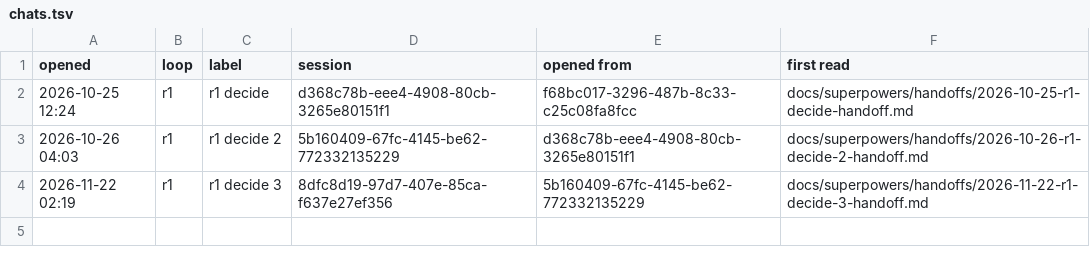
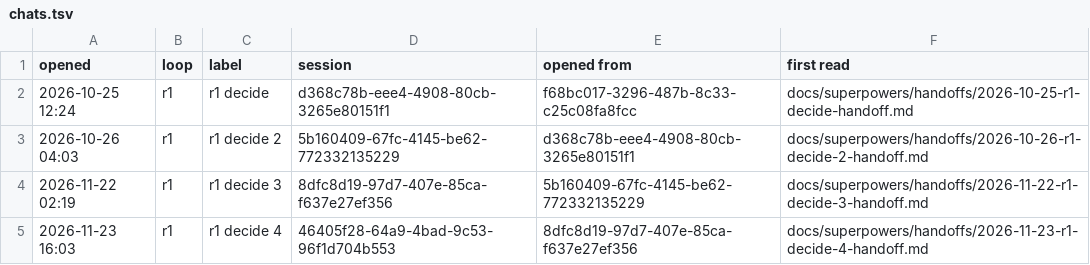
Before and after one commit to AugustOxQ/MultiMAE, a TSV file: docs/superpowers/handoffs/chats.tsv, drawn as a sheet; the diff names each change by its address in the sheet, - before the commit and + after, or states it on an @@ line.

```diff
--- a/docs/superpowers/handoffs/chats.tsv
+++ b/docs/superpowers/handoffs/chats.tsv
+row 5: 2026-11-23 16:03 | r1 | r1 decide 4 | 46405f28-64a9-4bad-9c53-96f1d704b553 | 8dfc8d19-97d7-407e-85ca-f637e27ef356 | docs/superpowers/handoffs/2026-11-23-r1-decide-4-handoff.md
```
Also changed, not shown: 1 other file.
